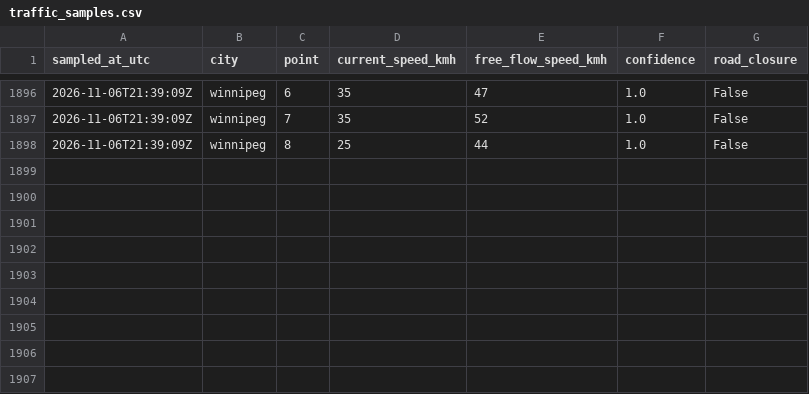
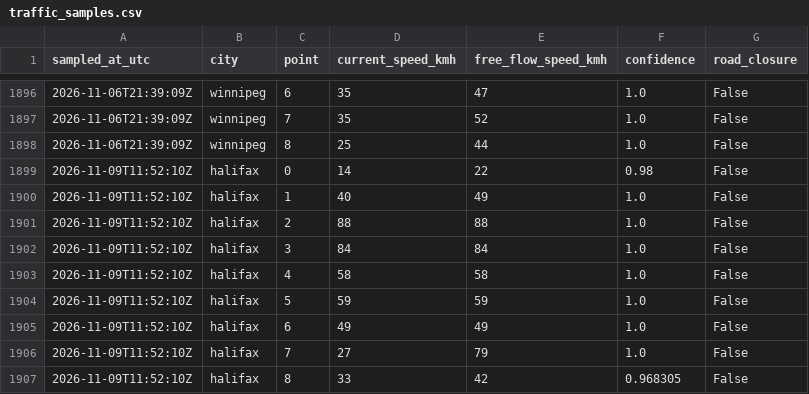
Before and after one commit to imran-ahmed377/city_rank_ai, a CSV file: data/history/traffic_samples.csv, drawn as a sheet; only a part is shown, gaps mark what is left out; the diff names each change by its address in the sheet, - before the commit and + after, or states it on an @@ line.

```diff
--- a/data/history/traffic_samples.csv
+++ b/data/history/traffic_samples.csv
+row 1899: 2026-11-09T11:52:10Z | halifax | 0 | 14 | 22 | 0.98 | False
+row 1900: 2026-11-09T11:52:10Z | halifax | 1 | 40 | 49 | 1.0 | False
+row 1901: 2026-11-09T11:52:10Z | halifax | 2 | 88 | 88 | 1.0 | False
+row 1902: 2026-11-09T11:52:10Z | halifax | 3 | 84 | 84 | 1.0 | False
+row 1903: 2026-11-09T11:52:10Z | halifax | 4 | 58 | 58 | 1.0 | False
+row 1904: 2026-11-09T11:52:10Z | halifax | 5 | 59 | 59 | 1.0 | False
+row 1905: 2026-11-09T11:52:10Z | halifax | 6 | 49 | 49 | 1.0 | False
+row 1906: 2026-11-09T11:52:10Z | halifax | 7 | 27 | 79 | 1.0 | False
+row 1907: 2026-11-09T11:52:10Z | halifax | 8 | 33 | 42 | 0.968305 | False
```
Also changed, not shown: data/history/weather_observations.csv, data/metrics/air_quality.csv, 5 other files.
